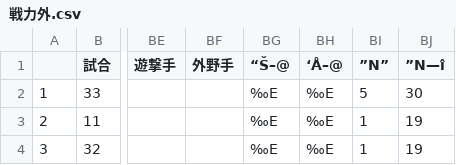
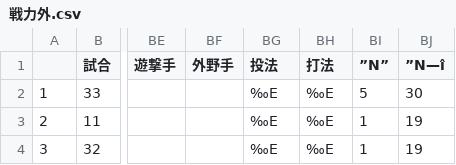
Before and after one commit to t203008/Designed-For-Assiginment, a CSV file: 戦力外.csv, drawn as a sheet; only a part is shown, gaps mark what is left out; the diff names each change by its address in the sheet, - before the commit and + after, or states it on an @@ line.

Commit message:
Update 戦力外.csv

```diff
--- a/戦力外.csv
+++ b/戦力外.csv
-BG1: “Š–@
+BG1: 投法
-BH1: ‘Å–@
+BH1: 打法
```
